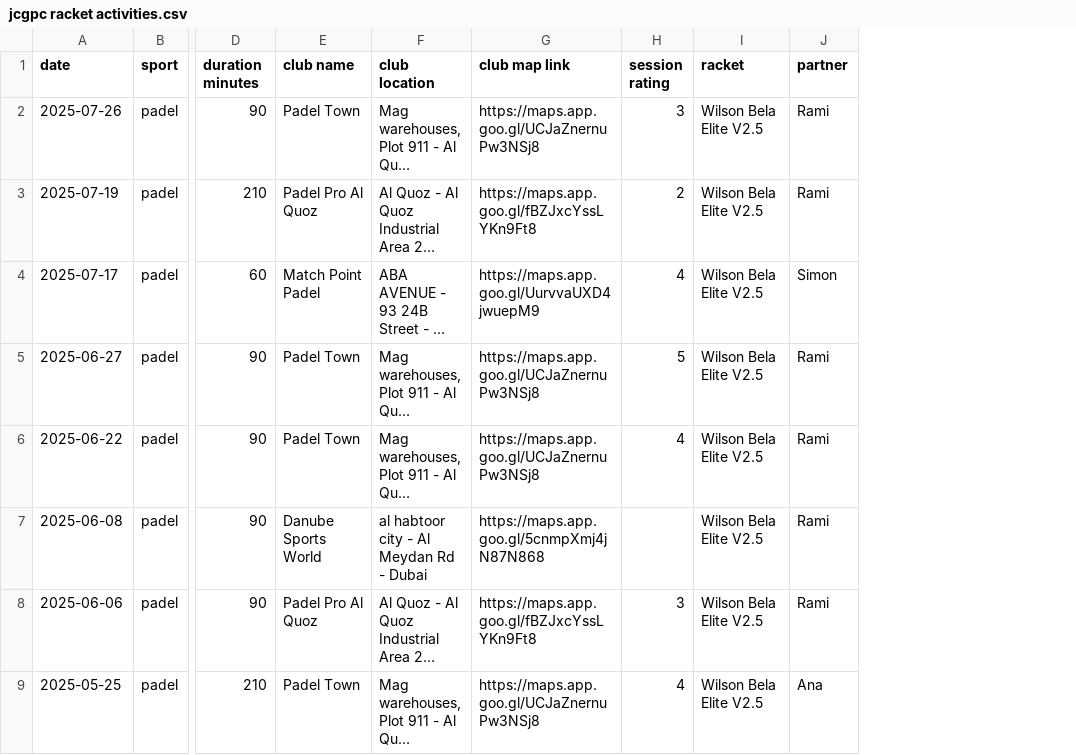
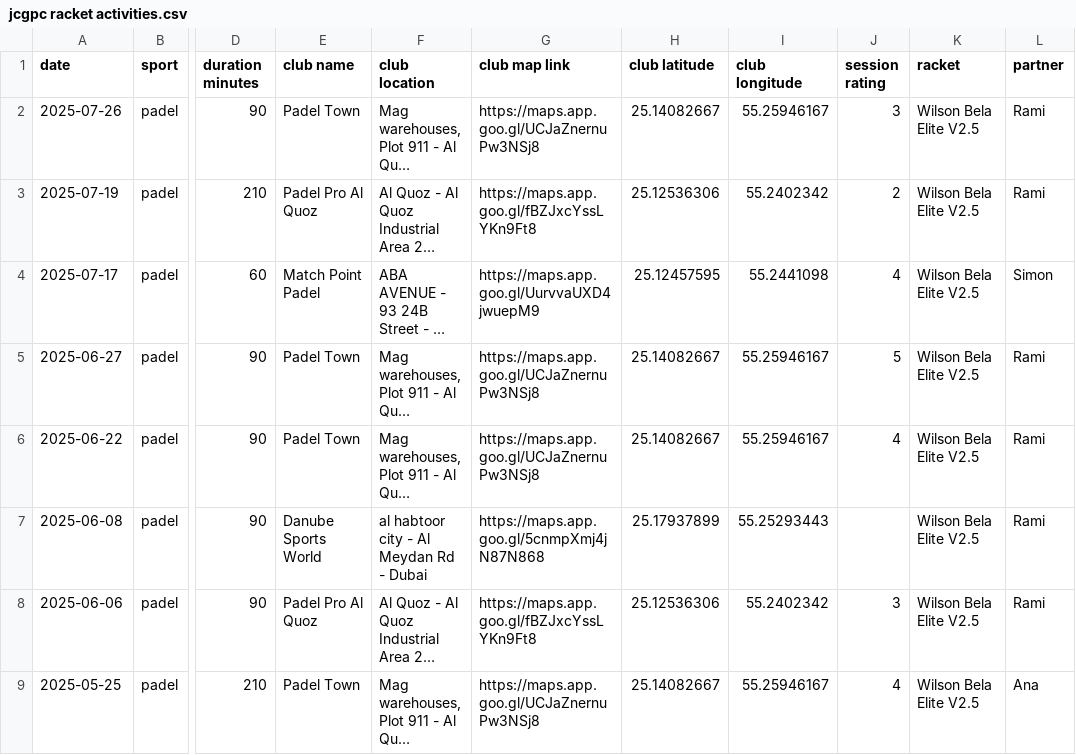
Before and after one commit to jgutierrezpc/Tracket, a CSV file: client/src/lib/jcgpc racket activities.csv, drawn as a sheet; only a part is shown, gaps mark what is left out; long unchanged cells end in …; the diff names each change by its address in the sheet, - before the commit and + after, or states it on an @@ line.

```diff
--- a/client/src/lib/jcgpc racket activities.csv
+++ b/client/src/lib/jcgpc racket activities.csv
+column H (club latitude), rows 2-9: 25.14082667 | 25.12536306 | 25.12457595 | 25.14082667 | 25.14082667 | 25.17937899 | 25.12536306 | 25.14082667
+column I (club longitude), rows 2-9: 55.25946167 | 55.2402342 | 55.2441098 | 55.25946167 | 55.25946167 | 55.25293443 | 55.2402342 | 55.25946167
```
Also changed, not shown: 18 other files.
